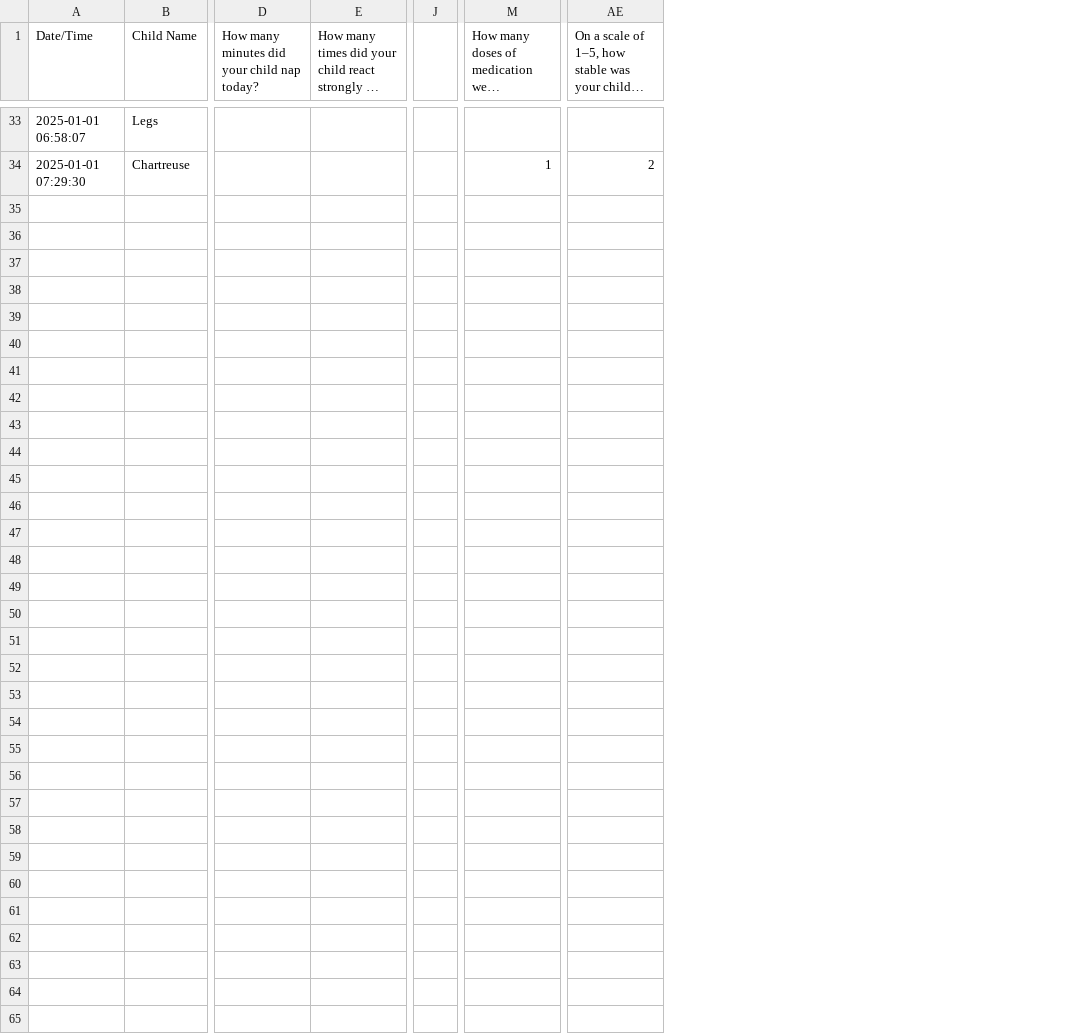
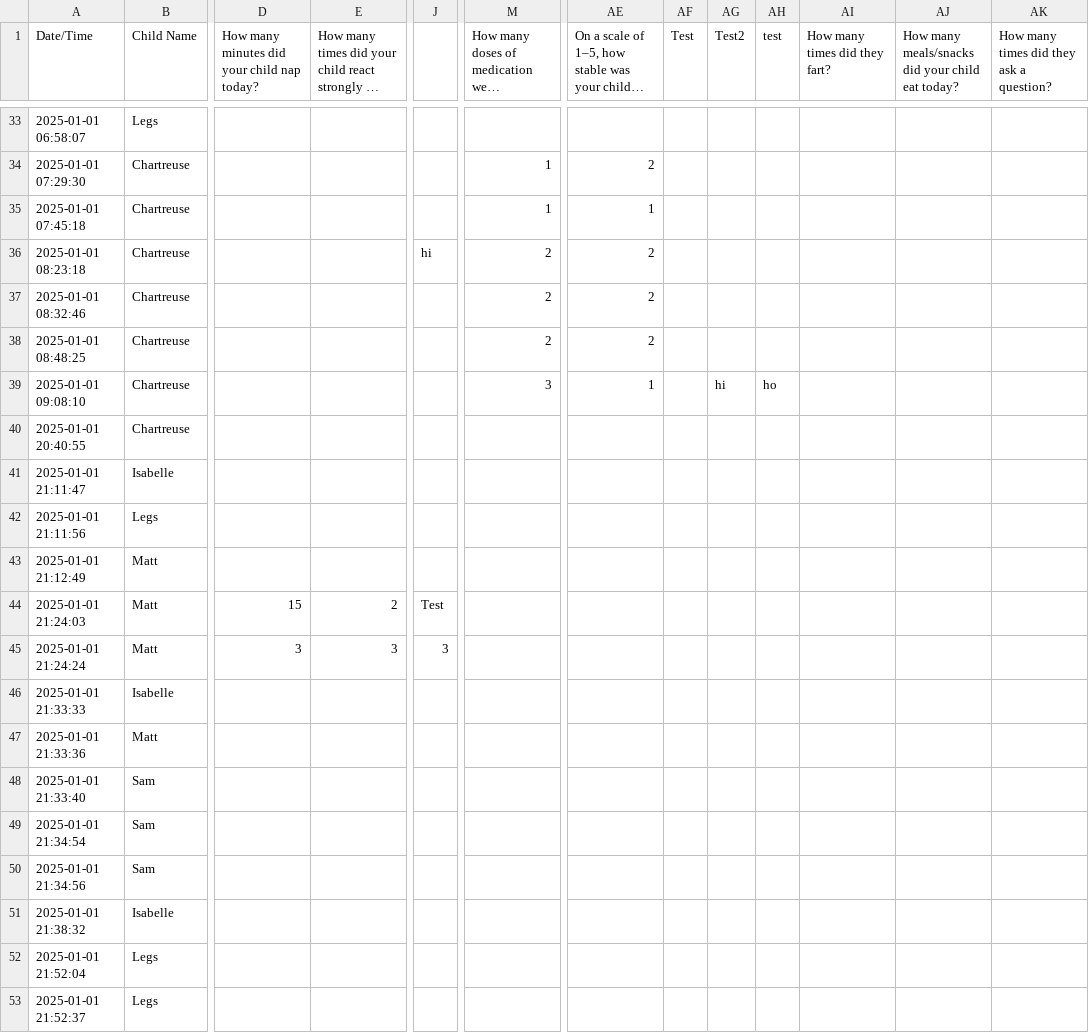
Before and after one commit to helprachelcode/Child-journal-app, a CSV file: child_journal.csv, drawn as a sheet; only a part is shown, gaps mark what is left out; long unchanged cells end in …; removed rows and columns are numbered as before the commit, all else as after; rows hold the shown columns only; the diff names each change by its address in the sheet, - before the commit and + after, or states it on an @@ line.

```diff
--- a/child_journal.csv
+++ b/child_journal.csv
-column J, empty
+column J, empty
+column AF (Test), empty
+column AG (Test2), empty
+column AH (test), empty
+column AI (How many times did they fart?), empty
+column AJ, row 1: How many meals/snacks did your child eat today?
+column AK, row 1: How many times did they ask a question?
+row 35: 2025-01-01 07:45:18 | Chartreuse |  |  |  | 1 | 1
+row 36: 2025-01-01 08:23:18 | Chartreuse |  |  | hi | 2 | 2
+row 37: 2025-01-01 08:32:46 | Chartreuse |  |  |  | 2 | 2
+row 38: 2025-01-01 08:48:25 | Chartreuse |  |  |  | 2 | 2
+row 39: 2025-01-01 09:08:10 | Chartreuse |  |  |  | 3 | 1 |  | hi | ho
+row 40: 2025-01-01 20:40:55 | Chartreuse
+row 41: 2025-01-01 21:11:47 | Isabelle
+row 42: 2025-01-01 21:11:56 | Legs
+row 43: 2025-01-01 21:12:49 | Matt
+row 44: 2025-01-01 21:24:03 | Matt | 15 | 2 | Test
+row 45: 2025-01-01 21:24:24 | Matt | 3 | 3 | 3
+row 46: 2025-01-01 21:33:33 | Isabelle
+row 47: 2025-01-01 21:33:36 | Matt
+row 48: 2025-01-01 21:33:40 | Sam
+row 49: 2025-01-01 21:34:54 | Sam
+row 50: 2025-01-01 21:34:56 | Sam
+row 51: 2025-01-01 21:38:32 | Isabelle
+row 52: 2025-01-01 21:52:04 | Legs
+row 53: 2025-01-01 21:52:37 | Legs
```
Also changed, not shown: 14 other files.
